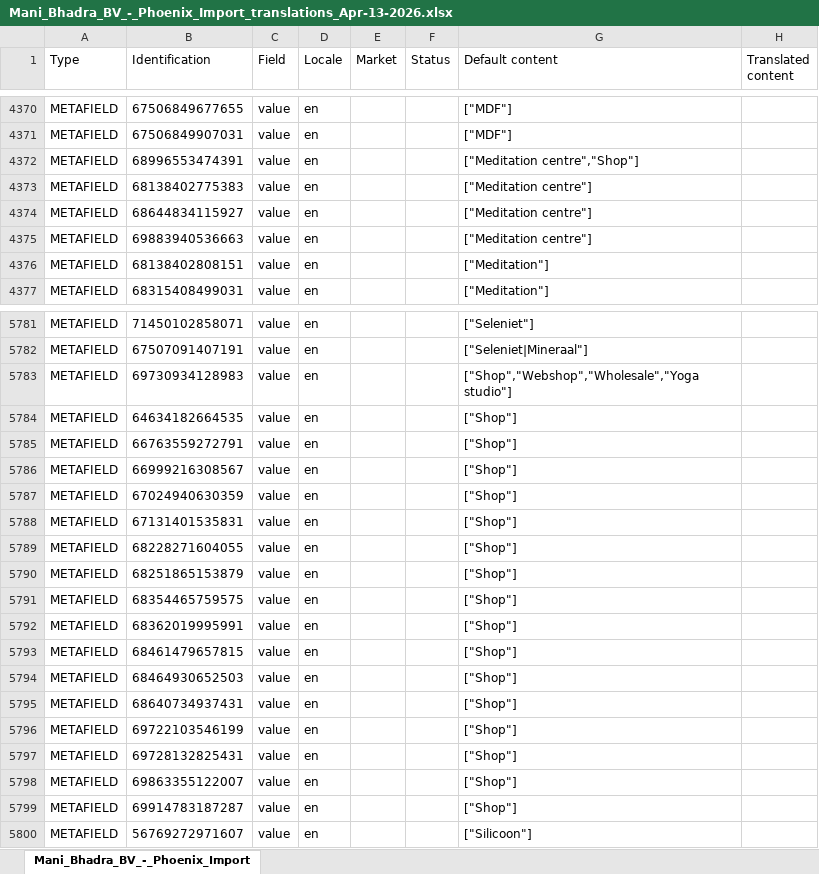
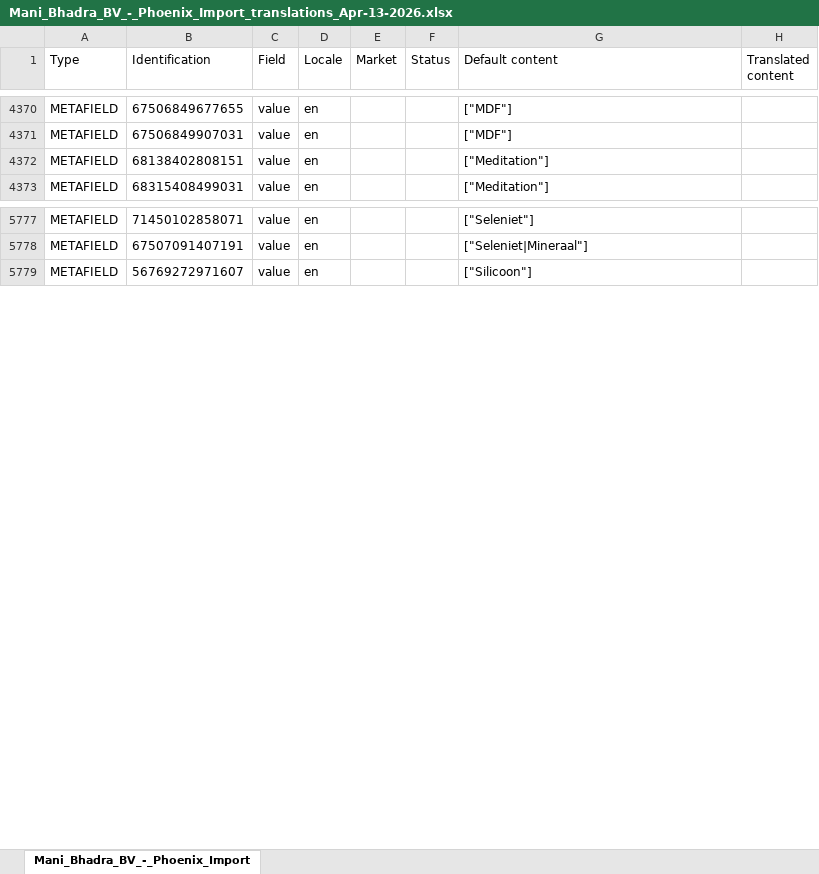
Before and after one commit to phoenix-import/phoenix-import.github.io, an Excel workbook: translations/Mani_Bhadra_BV_-_Phoenix_Import_translations_Apr-13-2026.xlsx, sheet Mani_Bhadra_BV_-_Phoenix_Import, drawn as a sheet; only a part is shown, gaps mark what is left out; values as stored, in another font and other column widths than the file's, no borders; the diff covers the shown part only; the diff names each change by its address in the sheet, - before the commit and + after, or states it on an @@ line.

```diff
--- a/translations/Mani_Bhadra_BV_-_Phoenix_Import_translations_Apr-13-2026.xlsx (sheet Mani_Bhadra_BV_-_Phoenix_Import)
+++ b/translations/Mani_Bhadra_BV_-_Phoenix_Import_translations_Apr-13-2026.xlsx (sheet Mani_Bhadra_BV_-_Phoenix_Import)
-row 4372: METAFIELD | 68996553474391 | value | en |  |  | ["Meditation centre","Shop"]
-row 4373: METAFIELD | 68138402775383 | value | en |  |  | ["Meditation centre"]
-row 4374: METAFIELD | 68644834115927 | value | en |  |  | ["Meditation centre"]
-row 4375: METAFIELD | 69883940536663 | value | en |  |  | ["Meditation centre"]
-row 5783: METAFIELD | 69730934128983 | value | en |  |  | ["Shop","Webshop","Wholesale","Yoga studio"]
-row 5784: METAFIELD | 64634182664535 | value | en |  |  | ["Shop"]
-row 5785: METAFIELD | 66763559272791 | value | en |  |  | ["Shop"]
-row 5786: METAFIELD | 66999216308567 | value | en |  |  | ["Shop"]
-row 5787: METAFIELD | 67024940630359 | value | en |  |  | ["Shop"]
-row 5788: METAFIELD | 67131401535831 | value | en |  |  | ["Shop"]
-row 5789: METAFIELD | 68228271604055 | value | en |  |  | ["Shop"]
-row 5790: METAFIELD | 68251865153879 | value | en |  |  | ["Shop"]
-row 5791: METAFIELD | 68354465759575 | value | en |  |  | ["Shop"]
-row 5792: METAFIELD | 68362019995991 | value | en |  |  | ["Shop"]
-row 5793: METAFIELD | 68461479657815 | value | en |  |  | ["Shop"]
-row 5794: METAFIELD | 68464930652503 | value | en |  |  | ["Shop"]
-row 5795: METAFIELD | 68640734937431 | value | en |  |  | ["Shop"]
-row 5796: METAFIELD | 69722103546199 | value | en |  |  | ["Shop"]
-row 5797: METAFIELD | 69728132825431 | value | en |  |  | ["Shop"]
-row 5798: METAFIELD | 69863355122007 | value | en |  |  | ["Shop"]
-row 5799: METAFIELD | 69914783187287 | value | en |  |  | ["Shop"]
```
Also changed, not shown: 25 removed rows elsewhere in this sheet, 1 other file.
